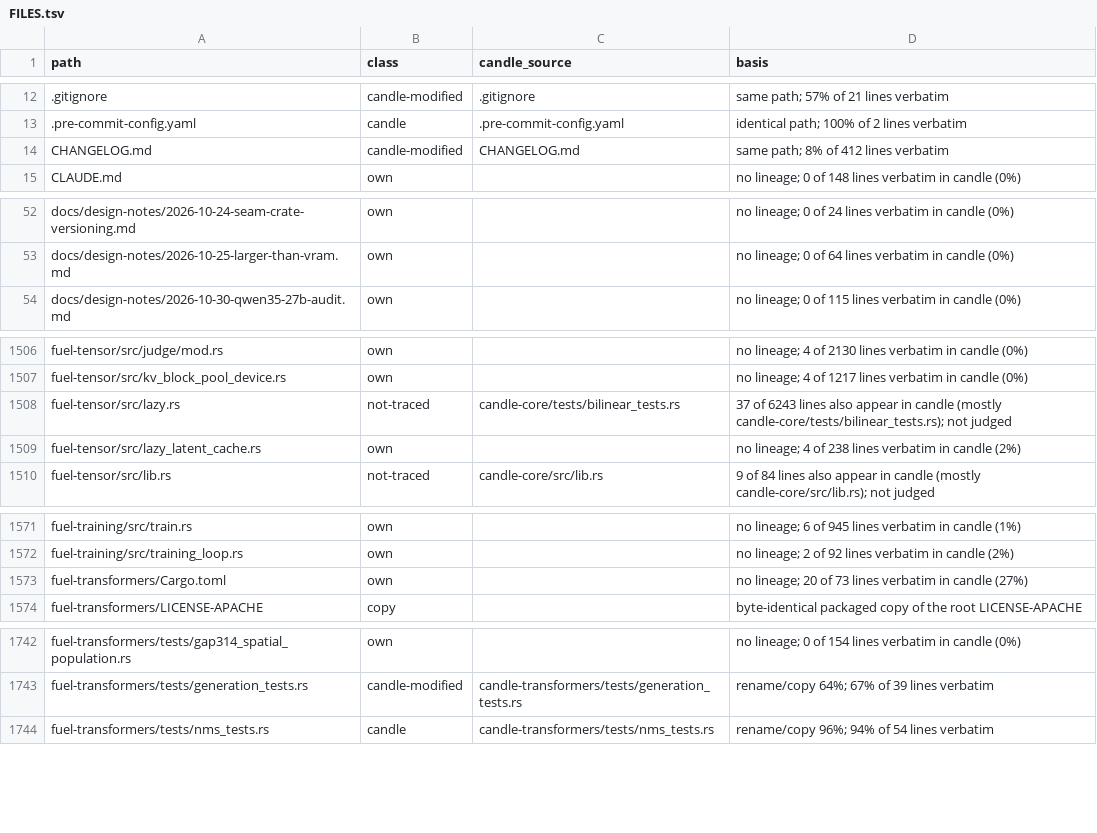
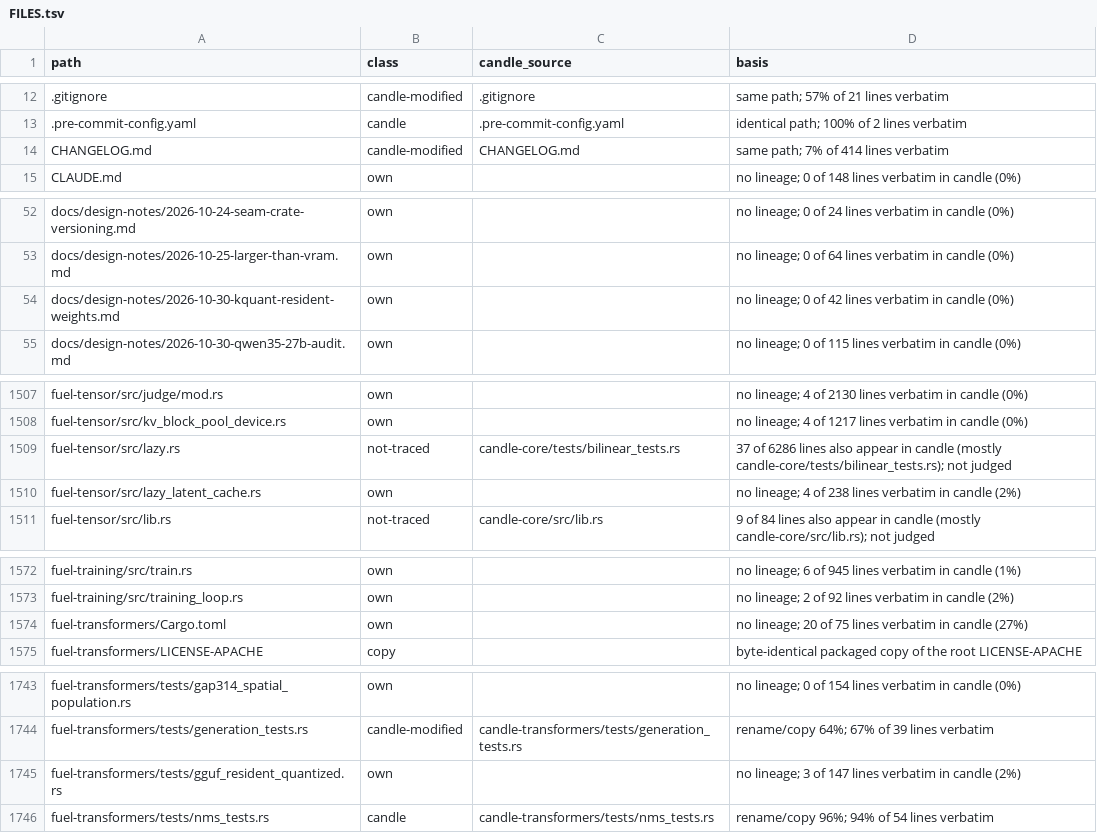
Before and after one commit to ciresnave/fuel, a TSV file: docs/provenance/FILES.tsv, drawn as a sheet; only a part is shown, gaps mark what is left out.

```diff
--- a/docs/provenance/FILES.tsv
+++ b/docs/provenance/FILES.tsv
@@ -13,3 +13,3 @@ path	class	candle_source	basis
 .pre-commit-config.yaml	candle	.pre-commit-config.yaml	identical path; 100% of 2 lines verbatim
-CHANGELOG.md	candle-modified	CHANGELOG.md	same path; 8% of 412 lines verbatim
+CHANGELOG.md	candle-modified	CHANGELOG.md	same path; 7% of 414 lines verbatim
 CLAUDE.md	own		no lineage; 0 of 148 lines verbatim in candle (0%)
@@ -53,2 +53,3 @@ docs/design-notes/2026-10-24-seam-crate-versioning.md	own		no lineage; 0 of 24 l
 docs/design-notes/2026-10-25-larger-than-vram.md	own		no lineage; 0 of 64 lines verbatim in candle (0%)
+docs/design-notes/2026-10-30-kquant-resident-weights.md	own		no lineage; 0 of 42 lines verbatim in candle (0%)
 docs/design-notes/2026-10-30-qwen35-27b-audit.md	own		no lineage; 0 of 115 lines verbatim in candle (0%)
@@ -1507,3 +1508,3 @@ fuel-tensor/src/judge/mod.rs	own		no lineage; 4 of 2130 lines verbatim in candle
 fuel-tensor/src/kv_block_pool_device.rs	own		no lineage; 4 of 1217 lines verbatim in candle (0%)
-fuel-tensor/src/lazy.rs	not-traced	candle-core/tests/bilinear_tests.rs	37 of 6243 lines also appear in candle (mostly candle-core/tests/bilinear_tests.rs); not judged
+fuel-tensor/src/lazy.rs	not-traced	candle-core/tests/bilinear_tests.rs	37 of 6286 lines also appear in candle (mostly candle-core/tests/bilinear_tests.rs); not judged
 fuel-tensor/src/lazy_latent_cache.rs	own		no lineage; 4 of 238 lines verbatim in candle (2%)
@@ -1572,3 +1573,3 @@ fuel-training/src/train.rs	own		no lineage; 6 of 945 lines verbatim in candle (1
 fuel-training/src/training_loop.rs	own		no lineage; 2 of 92 lines verbatim in candle (2%)
-fuel-transformers/Cargo.toml	own		no lineage; 20 of 73 lines verbatim in candle (27%)
+fuel-transformers/Cargo.toml	own		no lineage; 20 of 75 lines verbatim in candle (27%)
 fuel-transformers/LICENSE-APACHE	copy		byte-identical packaged copy of the root LICENSE-APACHE
@@ -1743,2 +1744,3 @@ fuel-transformers/tests/gap314_spatial_population.rs	own		no lineage; 0 of 154 l
 fuel-transformers/tests/generation_tests.rs	candle-modified	candle-transformers/tests/generation_tests.rs	rename/copy 64%; 67% of 39 lines verbatim
+fuel-transformers/tests/gguf_resident_quantized.rs	own		no lineage; 3 of 147 lines verbatim in candle (2%)
 fuel-transformers/tests/nms_tests.rs	candle	candle-transformers/tests/nms_tests.rs	rename/copy 96%; 94% of 54 lines verbatim
```
Also changed, not shown: 1 other file.
